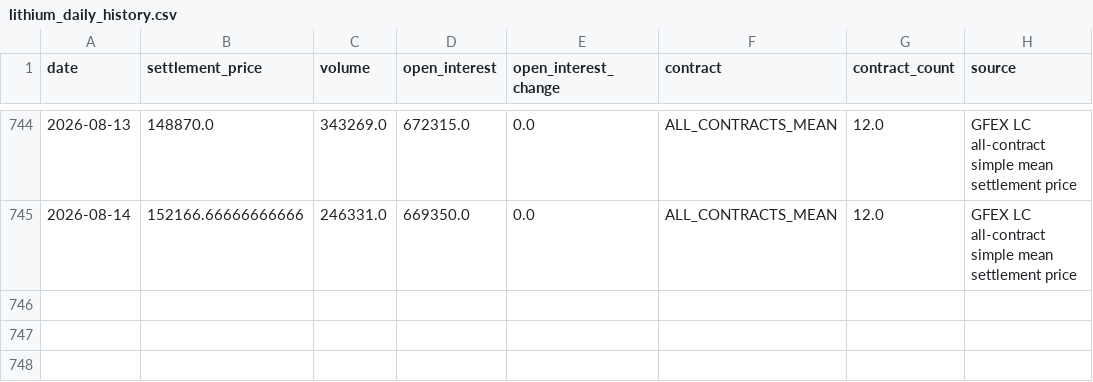
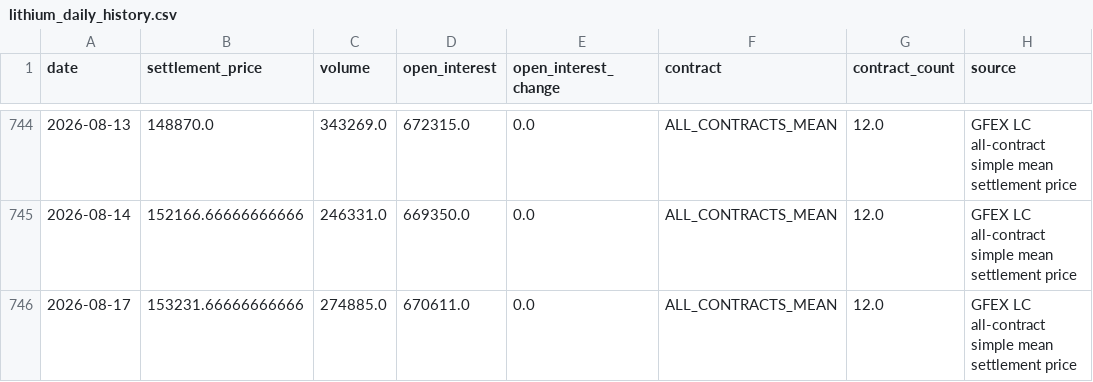
Before and after one commit to Yep1yu/Impact-and-Forecast-of-Domestic-Copper-and-Aluminum-Raw-Material-Procurement-Prices, a CSV file: lithium_carbonate_prediction_outputs/lithium_daily_history.csv, drawn as a sheet; only a part is shown, gaps mark what is left out; the diff names each change by its address in the sheet, - before the commit and + after, or states it on an @@ line.

```diff
--- a/lithium_carbonate_prediction_outputs/lithium_daily_history.csv
+++ b/lithium_carbonate_prediction_outputs/lithium_daily_history.csv
+row 746: 2026-08-17 | 153231.66666666666 | 274885.0 | 670611.0 | 0.0 | ALL_CONTRACTS_MEAN | 12.0 | GFEX LC all-contract simple mean settlement price
```
Also changed, not shown: lithium_carbonate_prediction_outputs/lithium_daily_forecast.csv, lithium_carbonate_prediction_outputs/lithium_monthly_features.csv, 4 other files.
